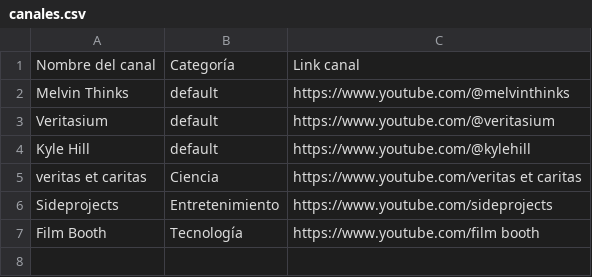
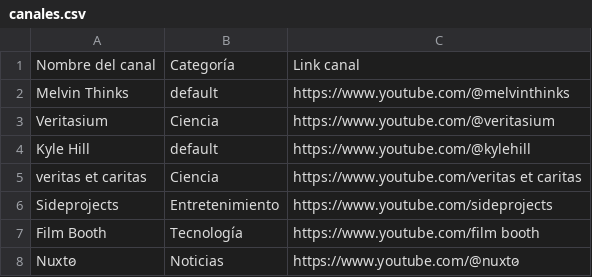
Before and after one commit to LuisARodriguezA/OpenTubeOrganizer, a CSV file: canales.csv, drawn as a sheet.

Commit message:
new channel list

```diff
--- a/canales.csv
+++ b/canales.csv
@@ -2,3 +2,3 @@ Nombre del canal,Categoría,Link canal
 Melvin Thinks,default,https://www.youtube.com/@melvinthinks
-Veritasium,default,https://www.youtube.com/@veritasium
+Veritasium,Ciencia,https://www.youtube.com/@veritasium
 Kyle Hill,default,https://www.youtube.com/@kylehill
@@ -7 +7,2 @@ Sideprojects,Entretenimiento,https://www.youtube.com/sideprojects
 Film Booth,Tecnología,https://www.youtube.com/film booth
+Nuxto̷,Noticias,https://www.youtube.com/@nuxto̷
```
